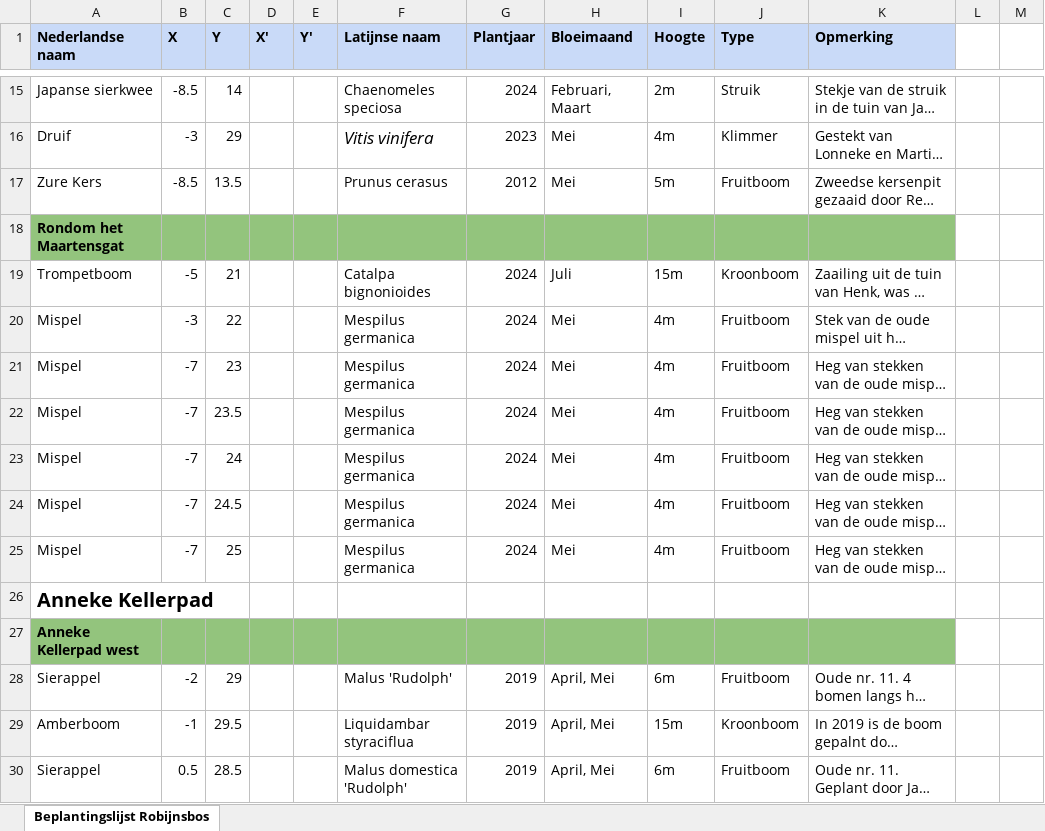
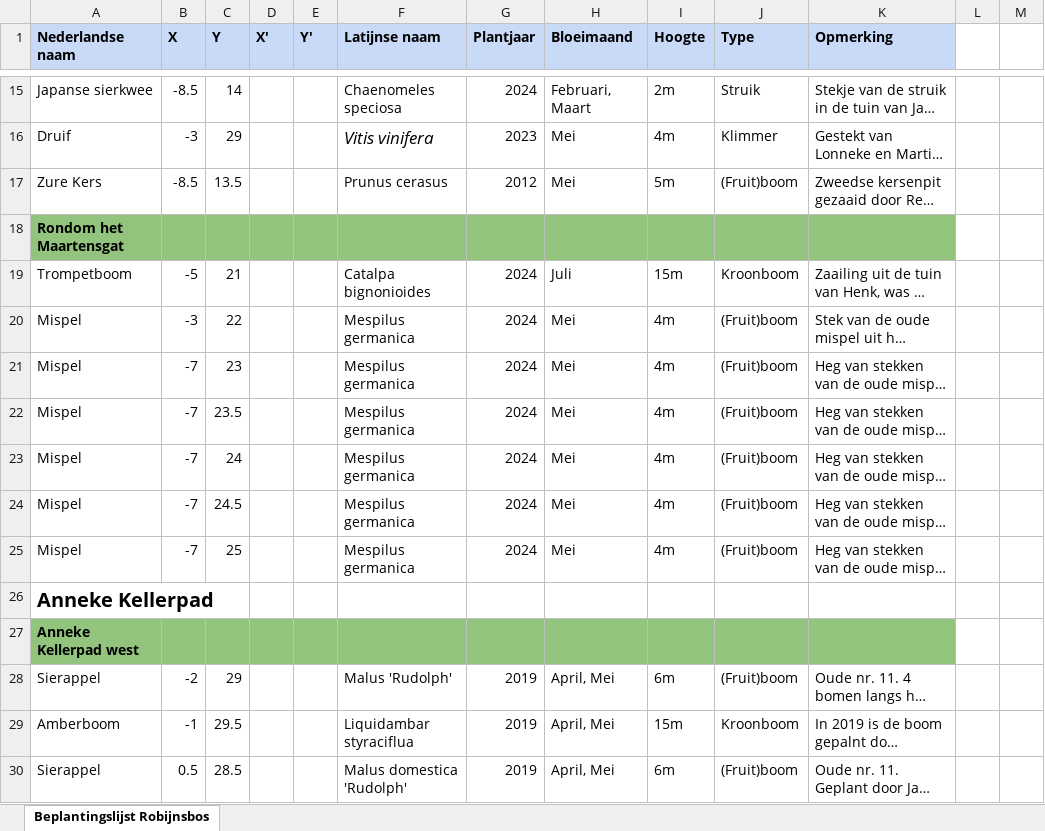
Before and after one commit to gerb-ster/RobijnsBos, an Excel workbook: web-app/BeplantingslijstRobijnsbos.xlsx, sheet Beplantingslijst Robijnsbos, drawn as a sheet; only a part is shown, gaps mark what is left out; long unchanged cells end in …; values as stored, in another font and other column widths than the file's, no borders; table styles not drawn; the diff covers the shown part only; the diff names each change by its address in the sheet, - before the commit and + after, or states it on an @@ line.

Commit message:
fixed import excel

```diff
--- a/web-app/BeplantingslijstRobijnsbos.xlsx (sheet Beplantingslijst Robijnsbos)
+++ b/web-app/BeplantingslijstRobijnsbos.xlsx (sheet Beplantingslijst Robijnsbos)
-J17 (Type): Fruitboom
+J17 (Type): (Fruit)boom
-J20:J25 (Type): Fruitboom
+J20:J25 (Type): (Fruit)boom
-J28 (Type): Fruitboom
+J28 (Type): (Fruit)boom
-J30 (Type): Fruitboom
+J30 (Type): (Fruit)boom
```
Also changed, not shown: 2 added rows, 2 removed rows, 252 edited cells and cell formats elsewhere in this sheet, 1 other file.
